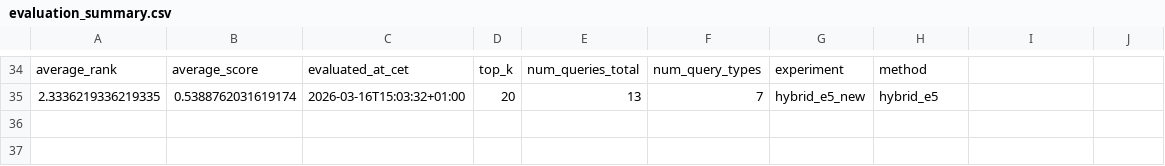
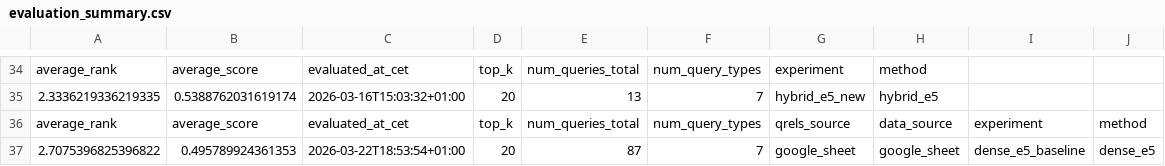
Before and after one commit to IsakAndersson/ActSearchDemo, a CSV file: evaluation/evaluation_summary.csv, drawn as a sheet; only a part is shown, gaps mark what is left out.

```diff
--- a/evaluation/evaluation_summary.csv
+++ b/evaluation/evaluation_summary.csv
@@ -35 +35,3 @@ average_rank,average_score,evaluated_at_cet,top_k,num_queries_total,num_query_ty
 2.3336219336219335,0.5388762031619174,2026-03-16T15:03:32+01:00,20,13,7,hybrid_e5_new,hybrid_e5
+average_rank,average_score,evaluated_at_cet,top_k,num_queries_total,num_query_types,qrels_source,data_source,experiment,method
+2.7075396825396822,0.495789924361353,2026-03-22T18:53:54+01:00,20,87,7,google_sheet,google_sheet,dense_e5_baseline,dense_e5
```
Also changed, not shown: evaluation/evaluation_results.csv, 12 other files.
